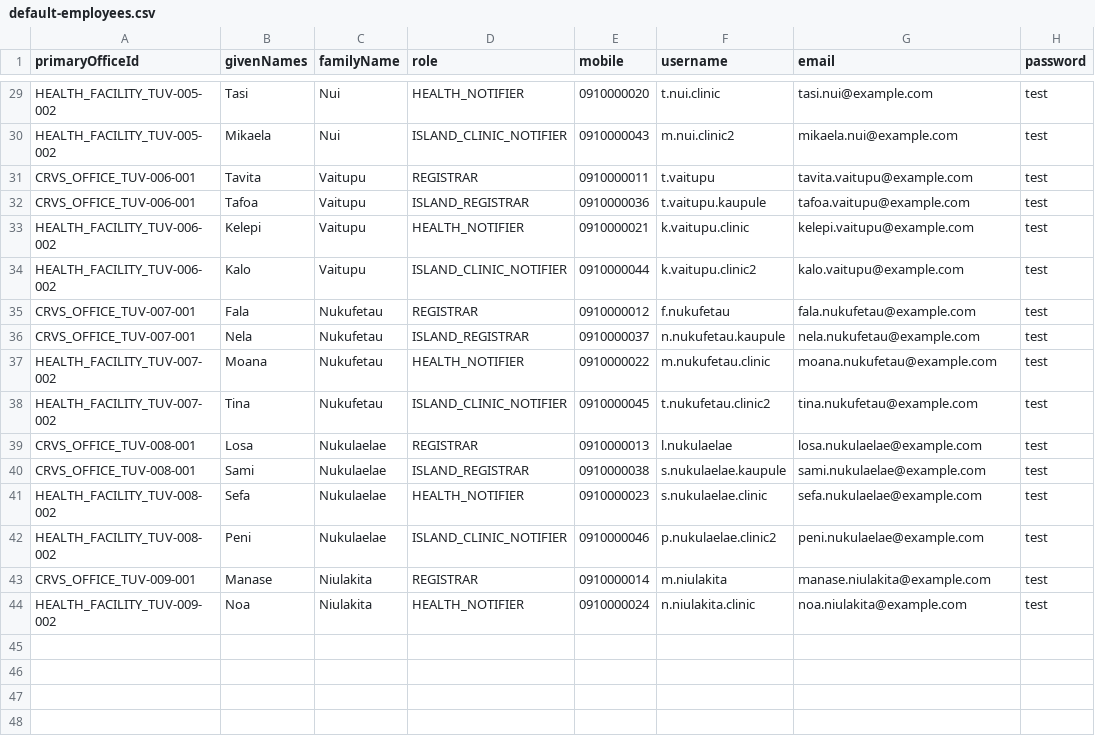
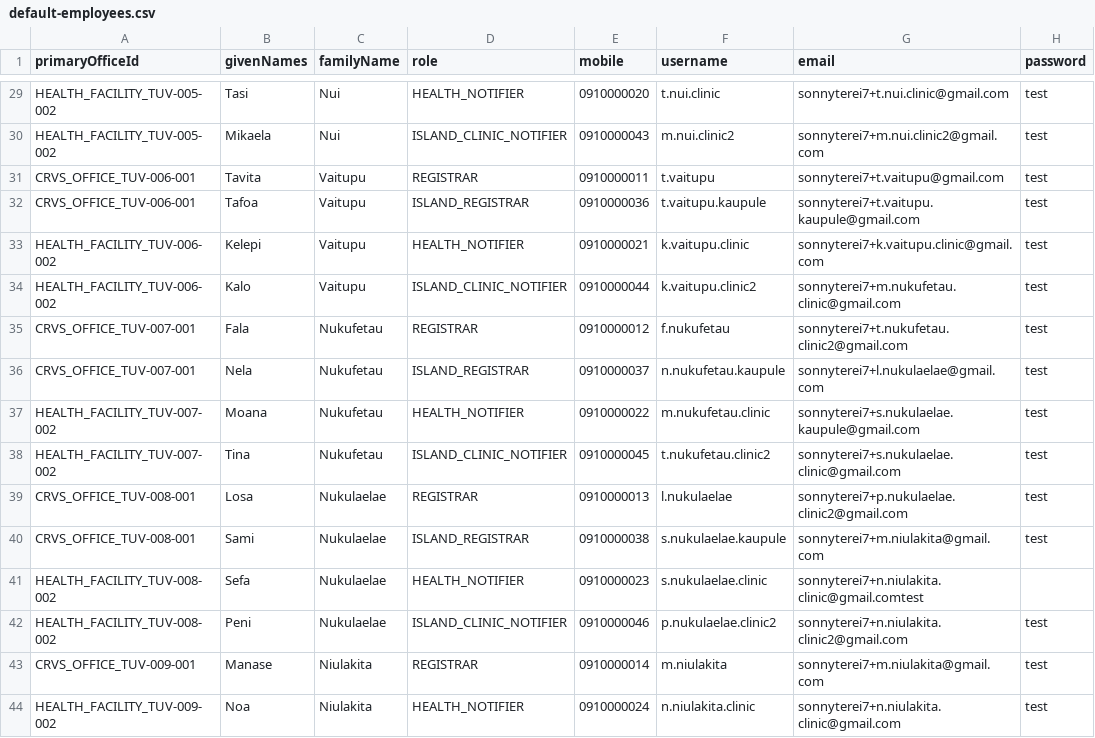
Before and after one commit to opencrvs/opencrvs-countryconfig, a CSV file: src/data-seeding/employees/source/default-employees.csv, drawn as a sheet; only a part is shown, gaps mark what is left out; the diff covers the shown part only; the diff names each change by its address in the sheet, - before the commit and + after, or states it on an @@ line.

```diff
--- a/src/data-seeding/employees/source/default-employees.csv
+++ b/src/data-seeding/employees/source/default-employees.csv
-G29 (email): tasi.nui@example.com
+G29 (email): sonnyterei7+t.nui.clinic@gmail.com
-G30 (email): mikaela.nui@example.com
+G30 (email): sonnyterei7+m.nui.clinic2@gmail.com
-G31 (email): tavita.vaitupu@example.com
+G31 (email): sonnyterei7+t.vaitupu@gmail.com
-G32 (email): tafoa.vaitupu@example.com
+G32 (email): sonnyterei7+t.vaitupu.kaupule@gmail.com
-G33 (email): kelepi.vaitupu@example.com
+G33 (email): sonnyterei7+k.vaitupu.clinic@gmail.com
-G34 (email): kalo.vaitupu@example.com
+G34 (email): sonnyterei7+m.nukufetau.clinic@gmail.com
-G35 (email): fala.nukufetau@example.com
+G35 (email): sonnyterei7+t.nukufetau.clinic2@gmail.com
-G36 (email): nela.nukufetau@example.com
+G36 (email): sonnyterei7+l.nukulaelae@gmail.com
-G37 (email): moana.nukufetau@example.com
+G37 (email): sonnyterei7+s.nukulaelae.kaupule@gmail.com
-G38 (email): tina.nukufetau@example.com
+G38 (email): sonnyterei7+s.nukulaelae.clinic@gmail.com
-G39 (email): losa.nukulaelae@example.com
+G39 (email): sonnyterei7+p.nukulaelae.clinic2@gmail.com
-G40 (email): sami.nukulaelae@example.com
+G40 (email): sonnyterei7+m.niulakita@gmail.com
-G41 (email): sefa.nukulaelae@example.com
+G41 (email): sonnyterei7+n.niulakita.clinic@gmail.comtest
-H41 (password): test
+H41 (password): (empty)
-G42 (email): peni.nukulaelae@example.com
+G42 (email): sonnyterei7+n.niulakita.clinic2@gmail.com
-G43 (email): manase.niulakita@example.com
+G43 (email): sonnyterei7+m.niulakita@gmail.com
-G44 (email): noa.niulakita@example.com
+G44 (email): sonnyterei7+n.niulakita.clinic@gmail.com
```
Also changed, not shown: 27 edited cells elsewhere in this file.
